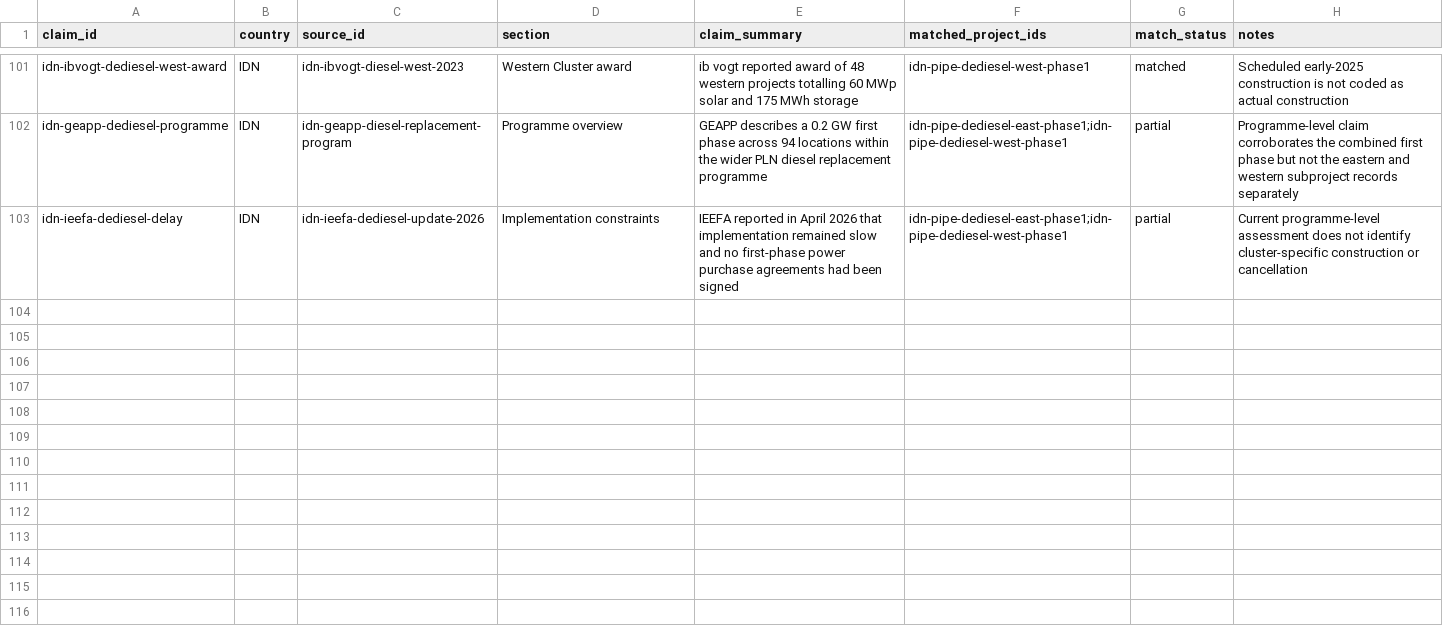
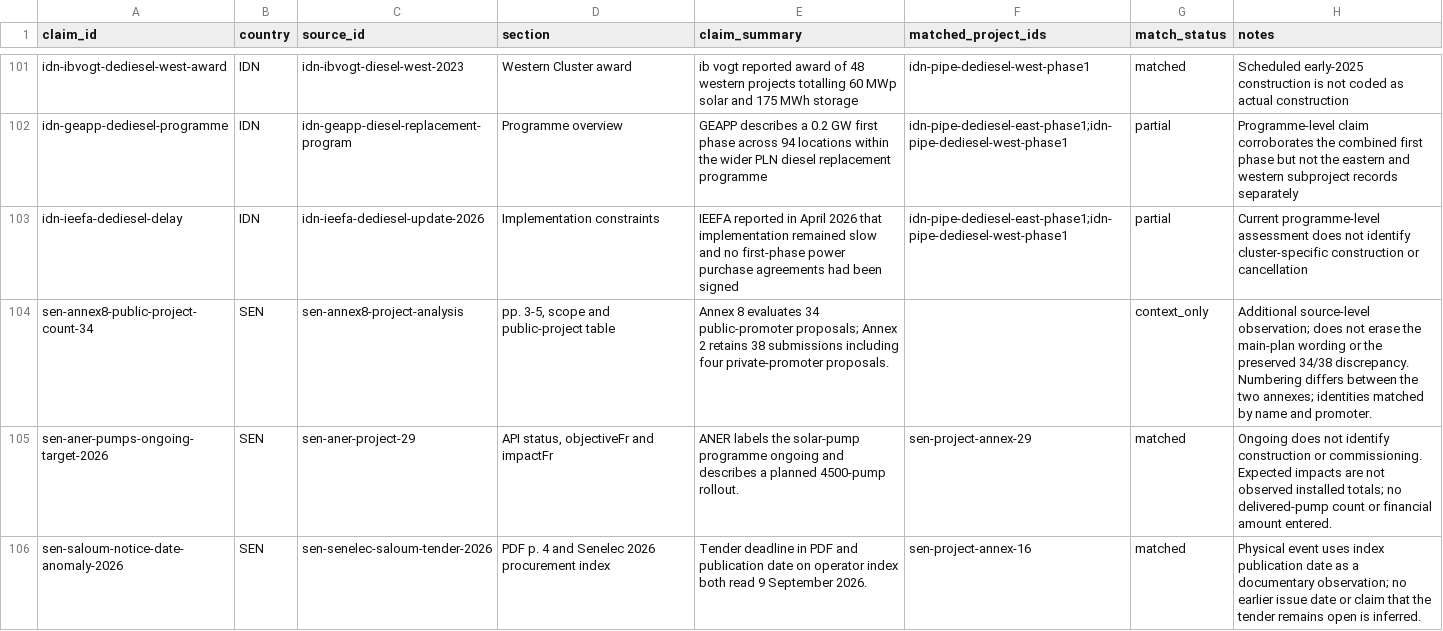
Before and after one commit to MinhHaDuong/climate-finance-het, a CSV file: data/jetp/source-claims.csv, drawn as a sheet; only a part is shown, gaps mark what is left out; the diff names each change by its address in the sheet, - before the commit and + after, or states it on an @@ line.

```diff
--- a/data/jetp/source-claims.csv
+++ b/data/jetp/source-claims.csv
+row 104: sen-annex8-public-project-count-34 | SEN | sen-annex8-project-analysis | pp. 3-5, scope and public-project table | Annex 8 evaluates 34 public-promoter proposals; Annex 2 retains 38 submissions including four private-promoter proposals. |  | context_only | Additional source-level observation; does not erase the main-plan wording or the preserved 34/38 discrepancy. Numbering differs between the two annexes; identities matched by name and promoter.
+row 105: sen-aner-pumps-ongoing-target-2026 | SEN | sen-aner-project-29 | API status, objectiveFr and impactFr | ANER labels the solar-pump programme ongoing and describes a planned 4500-pump rollout. | sen-project-annex-29 | matched | Ongoing does not identify construction or commissioning. Expected impacts are not observed installed totals; no delivered-pump count or financial amount entered.
+row 106: sen-saloum-notice-date-anomaly-2026 | SEN | sen-senelec-saloum-tender-2026 | PDF p. 4 and Senelec 2026 procurement index | Tender deadline in PDF and publication date on operator index both read 9 September 2026. | sen-project-annex-16 | matched | Physical event uses index publication date as a documentary observation; no earlier issue date or claim that the tender remains open is inferred.
```
Also changed, not shown: data/jetp/events.csv, data/jetp/implementation-events.csv, 12 other files.
